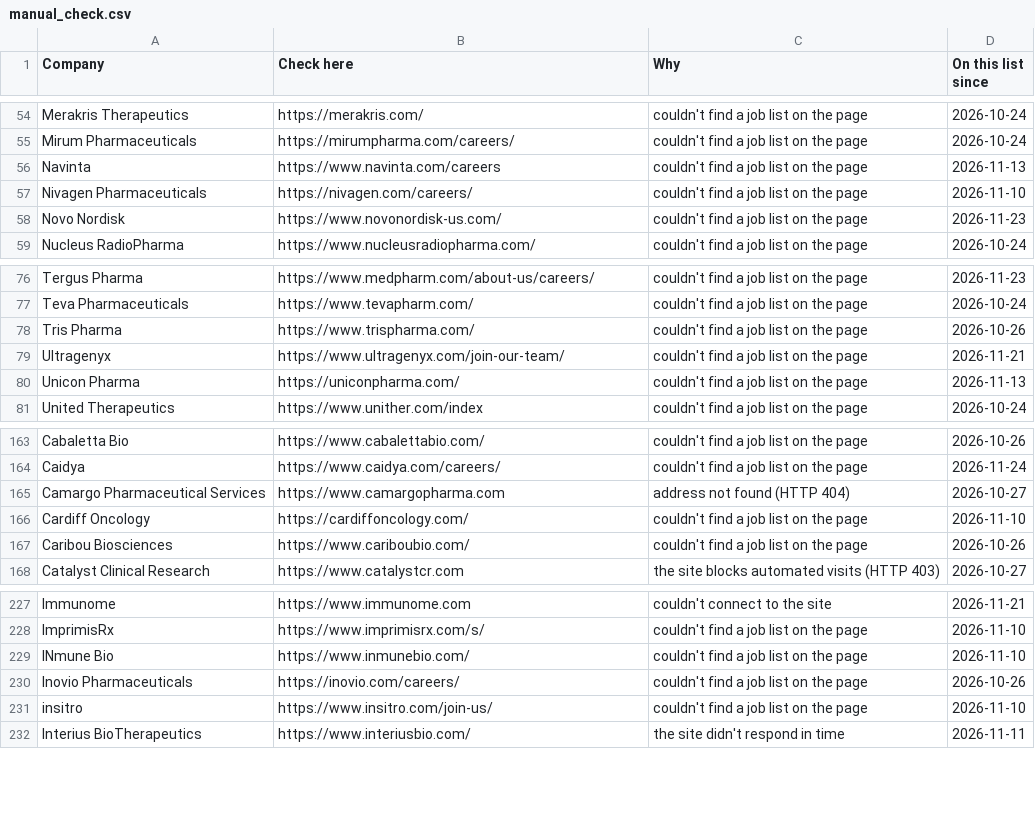
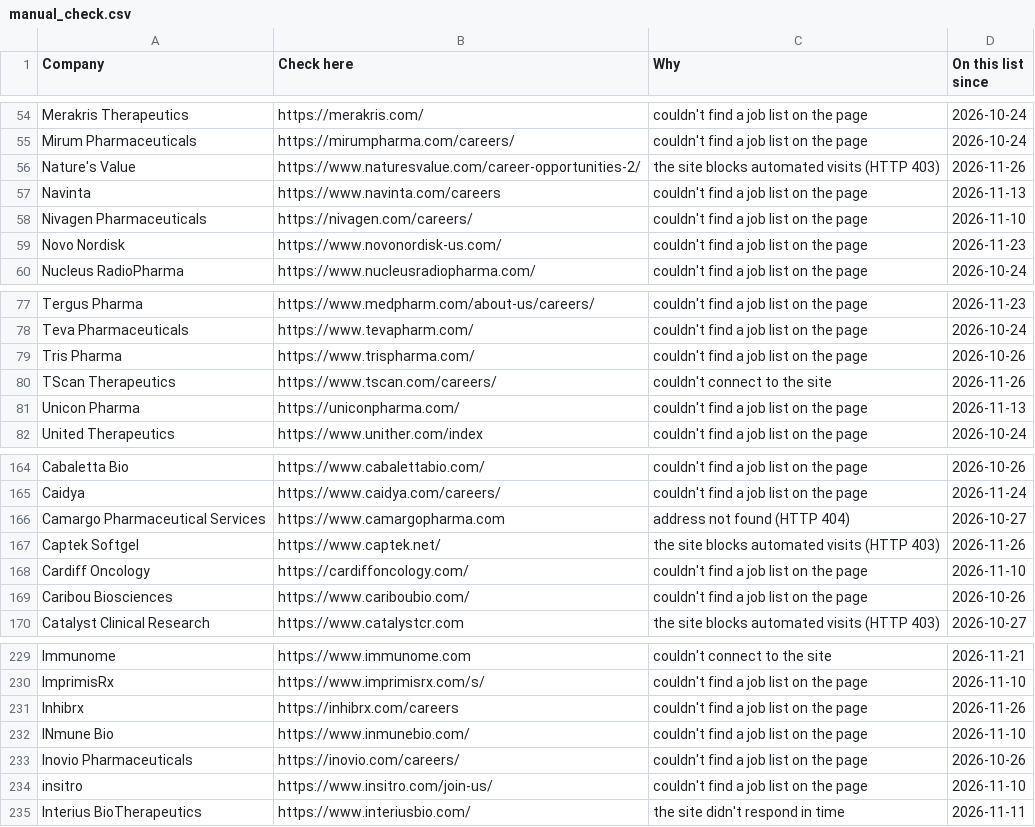
Before and after one commit to arkit-reg/Job_Watch_21, a CSV file: manual_check.csv, drawn as a sheet; only a part is shown, gaps mark what is left out.

```diff
--- a/manual_check.csv
+++ b/manual_check.csv
@@ -55,2 +55,3 @@ Merakris Therapeutics,https://merakris.com/,couldn't find a job list on the page
 Mirum Pharmaceuticals,https://mirumpharma.com/careers/,couldn't find a job list on the page,2026-10-24
+Nature's Value,https://www.naturesvalue.com/career-opportunities-2/,the site blocks automated visits (HTTP 403),2026-11-26
 Navinta,https://www.navinta.com/careers,couldn't find a job list on the page,2026-11-13
@@ -78,3 +79,3 @@ Teva Pharmaceuticals,https://www.tevapharm.com/,couldn't find a job list on the
 Tris Pharma,https://www.trispharma.com/,couldn't find a job list on the page,2026-10-26
-Ultragenyx,https://www.ultragenyx.com/join-our-team/,couldn't find a job list on the page,2026-11-21
+TScan Therapeutics,https://www.tscan.com/careers/,couldn't connect to the site,2026-11-26
 Unicon Pharma,https://uniconpharma.com/,couldn't find a job list on the page,2026-11-13
@@ -165,2 +166,3 @@ Caidya,https://www.caidya.com/careers/,couldn't find a job list on the page,2026
 Camargo Pharmaceutical Services,https://www.camargopharma.com,address not found (HTTP 404),2026-10-27
+Captek Softgel,https://www.captek.net/,the site blocks automated visits (HTTP 403),2026-11-26
 Cardiff Oncology,https://cardiffoncology.com/,couldn't find a job list on the page,2026-11-10
@@ -228,2 +230,3 @@ Immunome,https://www.immunome.com,couldn't connect to the site,2026-11-21
 ImprimisRx,https://www.imprimisrx.com/s/,couldn't find a job list on the page,2026-11-10
+Inhibrx,https://inhibrx.com/careers,couldn't find a job list on the page,2026-11-26
 INmune Bio,https://www.inmunebio.com/,couldn't find a job list on the page,2026-11-10
```
Also changed, not shown: 1 other file.
